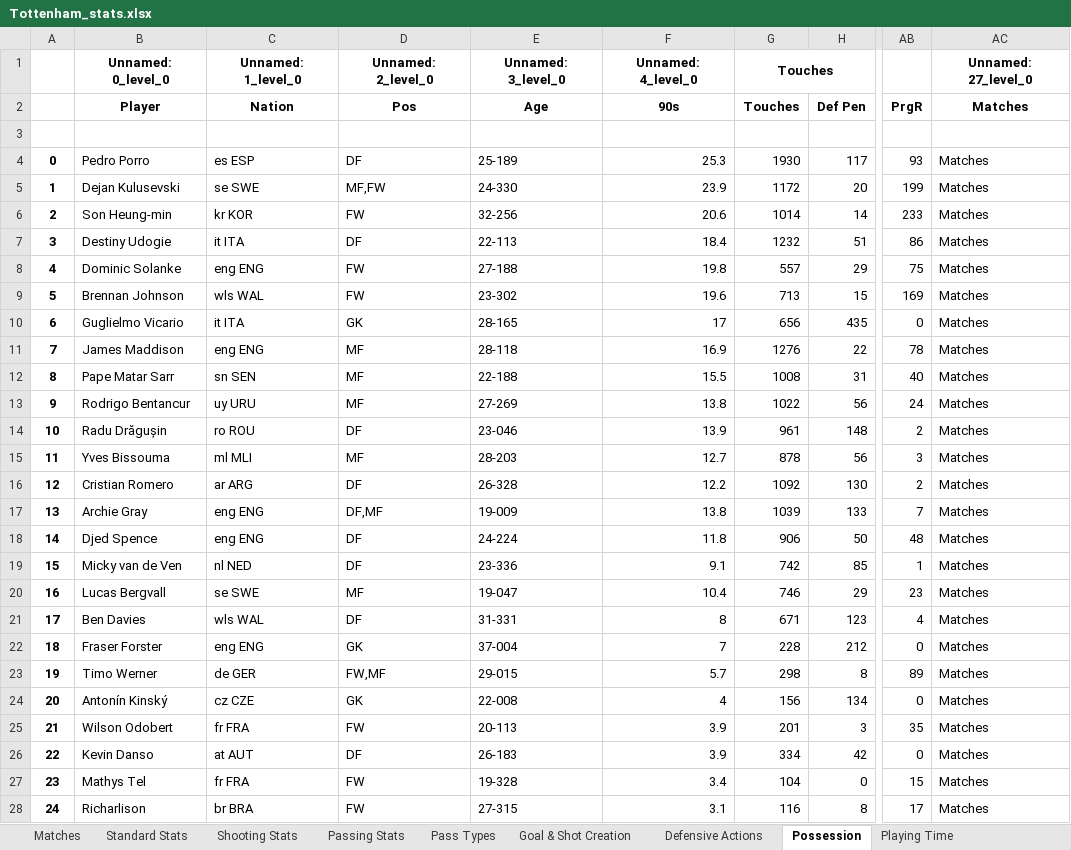
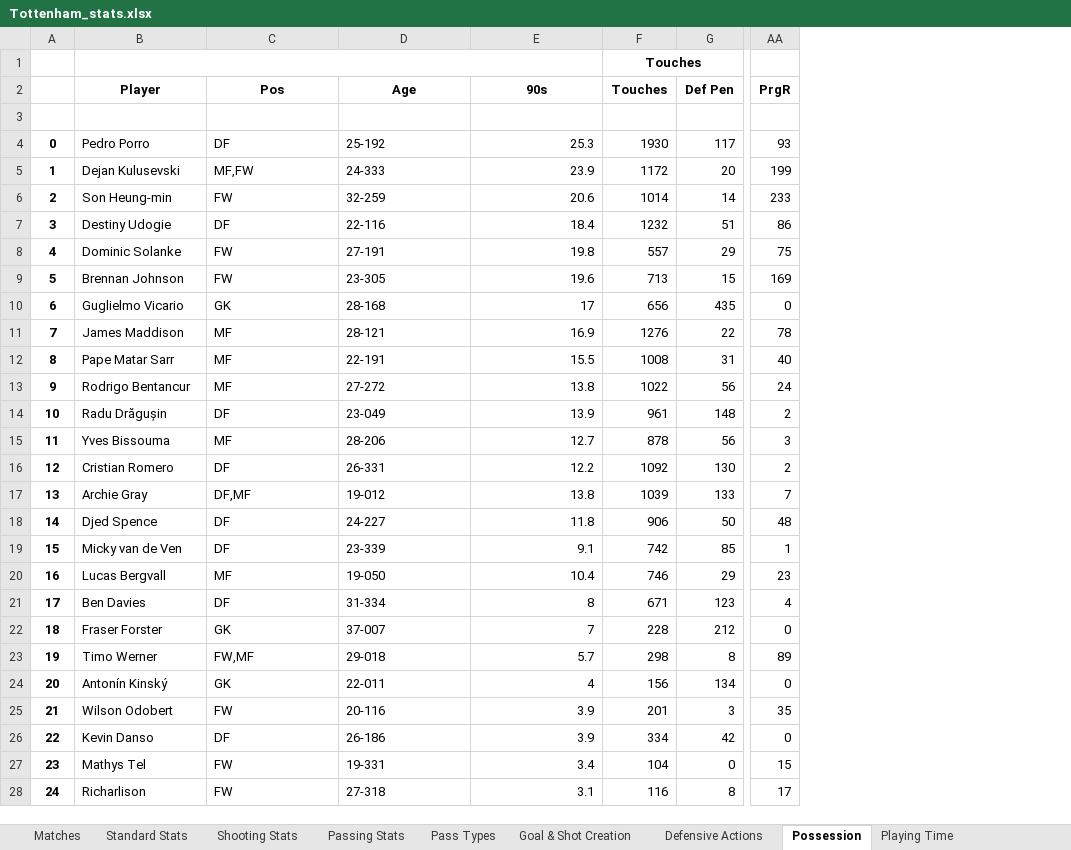
Before and after one commit to Haemon-Yang/FootballBettingAgent, an Excel workbook: Teams/Tottenham_stats.xlsx, sheet Possession, drawn as a sheet; only a part is shown, gaps mark what is left out; values as stored, in another font and other column widths than the file's, no borders; removed rows and columns are numbered as before the commit, all else as after; the diff covers the shown part only; the diff names each change by its address in the sheet, - before the commit and + after, or states it on an @@ line.

```diff
--- a/Teams/Tottenham_stats.xlsx (sheet Possession)
+++ b/Teams/Tottenham_stats.xlsx (sheet Possession)
-column C (Nation), row 1: Unnamed: 1_level_0; rows 4-28: es ESP | se SWE | kr KOR | it ITA | eng ENG | wls WAL | it ITA | eng ENG | sn SEN | uy URU | ro ROU | ml MLI | ar ARG | eng ENG | eng ENG | nl NED | se SWE | wls WAL | eng ENG | de GER | cz CZE | fr FRA | at AUT | fr FRA | br BRA
-column AC (Matches), row 1: Unnamed: 27_level_0; rows 4-28: all Matches
-B1 (Player): Unnamed: 0_level_0
+B1 (Player): (empty)
+B1:E1 merged
-C1 (Pos): Unnamed: 2_level_0
+C1 (Pos): (empty)
-D1 (Age): Unnamed: 3_level_0
+D1 (Age): (empty)
-E1 (90s): Unnamed: 4_level_0
+E1 (90s): (empty)
-D4 (Age): 25-189
+D4 (Age): 25-192
-D5 (Age): 24-330
+D5 (Age): 24-333
-D6 (Age): 32-256
+D6 (Age): 32-259
-D7 (Age): 22-113
+D7 (Age): 22-116
-D8 (Age): 27-188
+D8 (Age): 27-191
-D9 (Age): 23-302
+D9 (Age): 23-305
-D10 (Age): 28-165
+D10 (Age): 28-168
-D11 (Age): 28-118
+D11 (Age): 28-121
-D12 (Age): 22-188
+D12 (Age): 22-191
-D13 (Age): 27-269
+D13 (Age): 27-272
-D14 (Age): 23-046
+D14 (Age): 23-049
-D15 (Age): 28-203
+D15 (Age): 28-206
-D16 (Age): 26-328
+D16 (Age): 26-331
-D17 (Age): 19-009
+D17 (Age): 19-012
-D18 (Age): 24-224
+D18 (Age): 24-227
-D19 (Age): 23-336
+D19 (Age): 23-339
-D20 (Age): 19-047
+D20 (Age): 19-050
-D21 (Age): 31-331
+D21 (Age): 31-334
-D22 (Age): 37-004
+D22 (Age): 37-007
-D23 (Age): 29-015
+D23 (Age): 29-018
-D24 (Age): 22-008
+D24 (Age): 22-011
-D25 (Age): 20-113
+D25 (Age): 20-116
-D26 (Age): 26-183
+D26 (Age): 26-186
-D27 (Age): 19-328
+D27 (Age): 19-331
-D28 (Age): 27-315
+D28 (Age): 27-318
```
Also changed, not shown: 7 edited cells elsewhere in this sheet, sheet Defensive Actions, sheet Pass Types, sheet Miscellaneous Stats, sheet Shooting Stats, sheet Passing Stats, sheet Goal & Shot Creation, 3 more sheets, Teams/Aston Villa_stats.xlsx, Teams/Bournemouth_stats.xlsx, 20 other files.
